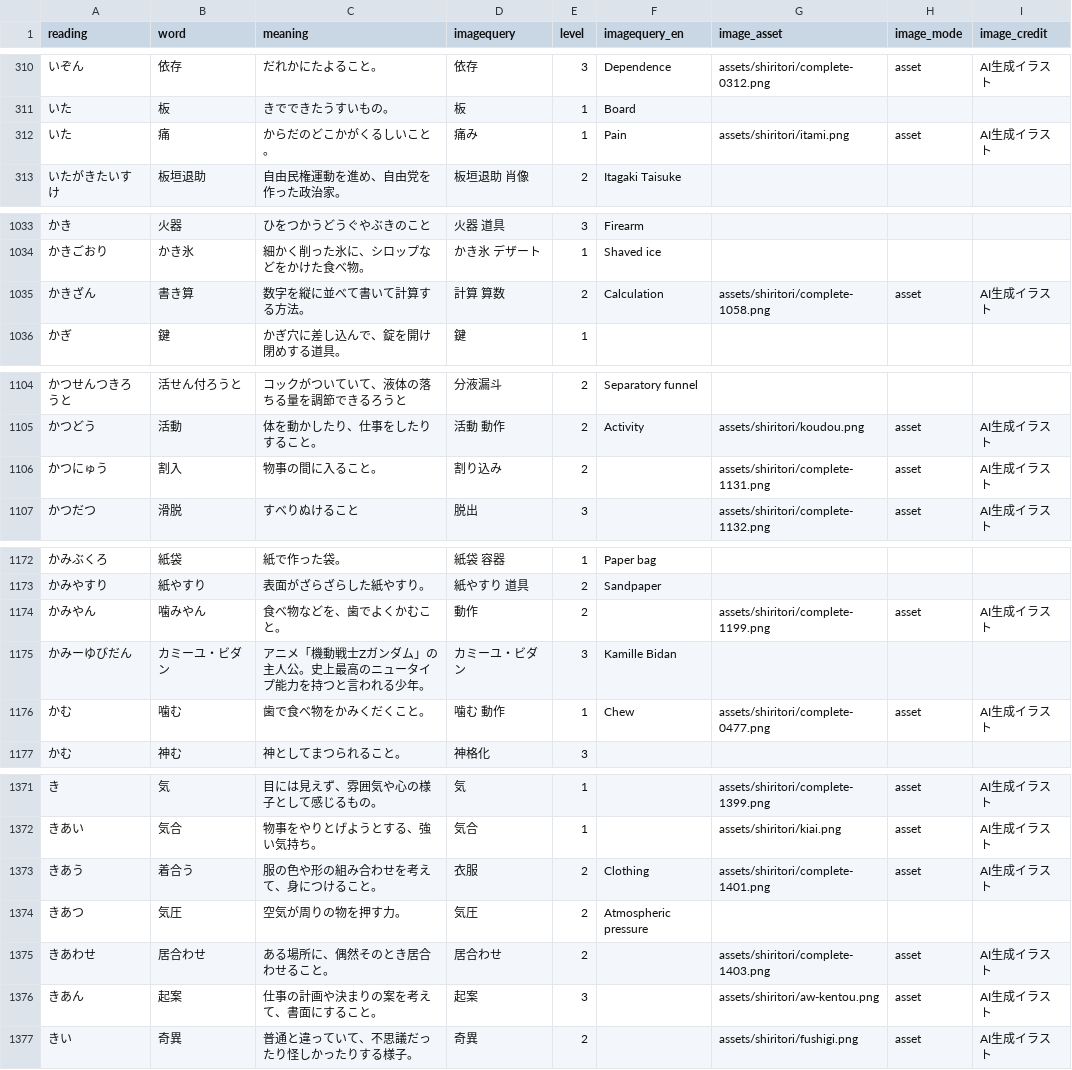
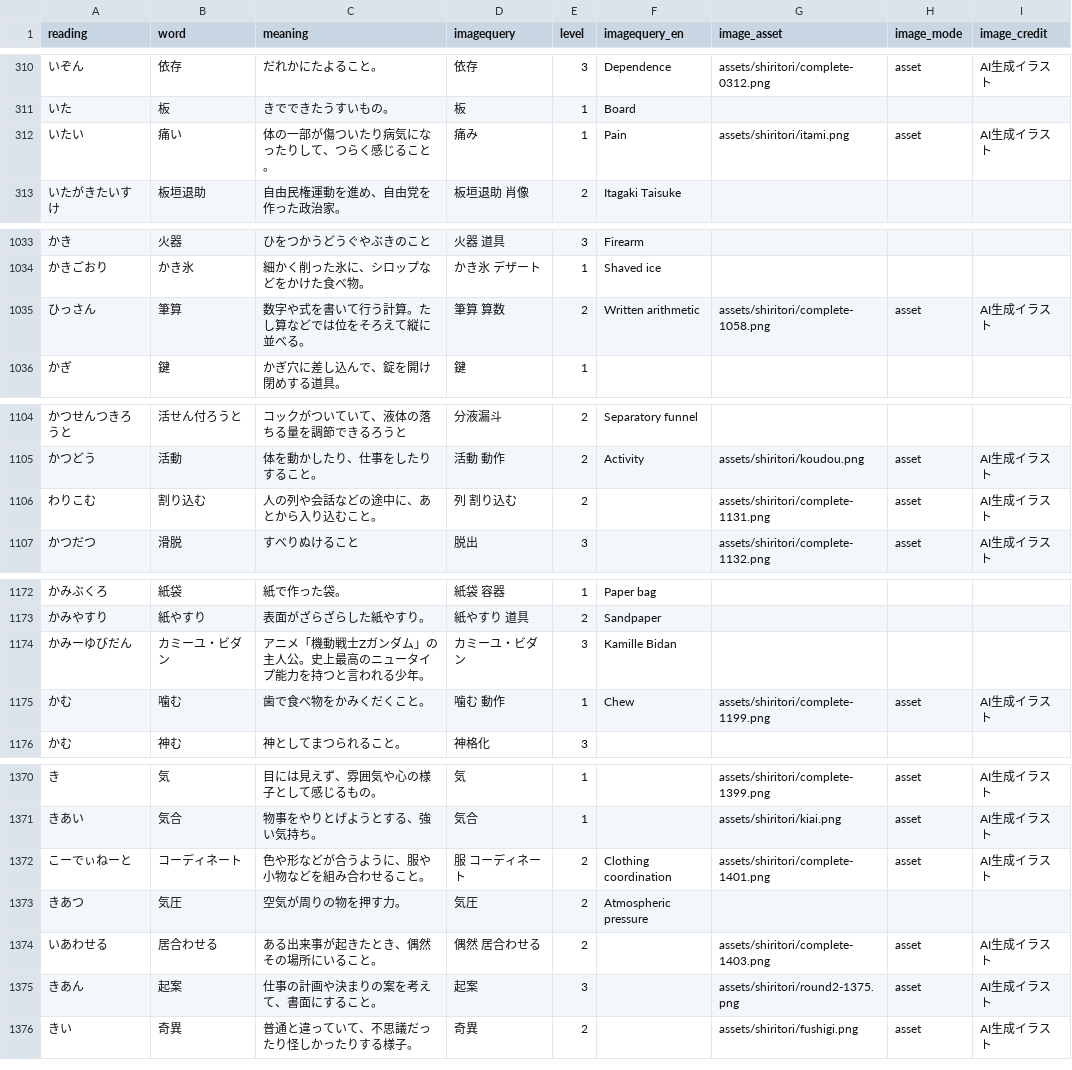
Before and after one commit to yggdrasilw-spec/hiragana-ninshiki, a CSV file: whitelist.csv, drawn as a sheet; only a part is shown, gaps mark what is left out; the diff covers the shown part only.

Commit message:
Fix 83 shiritori review orders and image provenance

```diff
--- a/whitelist.csv
+++ b/whitelist.csv
@@ -311,3 +311,3 @@ reading,word,meaning,imagequery,level,imagequery_en,image_asset,image_mode,image
 いた,板,きでできたうすいもの。,板,1,Board,,,
-いた,痛,からだのどこかがくるしいこと。,痛み,1,Pain,assets/shiritori/itami.png,asset,AI生成イラスト
+いたい,痛い,体の一部が傷ついたり病気になったりして、つらく感じること。,痛み,1,Pain,assets/shiritori/itami.png,asset,AI生成イラスト
 いたがきたいすけ,板垣退助,自由民権運動を進め、自由党を作った政治家。,板垣退助 肖像,2,Itagaki Taisuke,,,
@@ -1034,3 +1034,3 @@ reading,word,meaning,imagequery,level,imagequery_en,image_asset,image_mode,image
 かきごおり,かき氷,細かく削った氷に、シロップなどをかけた食べ物。,かき氷 デザート,1,Shaved ice,,,
-かきざん,書き算,数字を縦に並べて書いて計算する方法。,計算 算数,2,Calculation,assets/shiritori/complete-1058.png,asset,AI生成イラスト
+ひっさん,筆算,数字や式を書いて行う計算。たし算などでは位をそろえて縦に並べる。,筆算 算数,2,Written arithmetic,assets/shiritori/complete-1058.png,asset,AI生成イラスト
 かぎ,鍵,かぎ穴に差し込んで、錠を開け閉めする道具。,鍵,1,,,,
@@ -1105,3 +1105,3 @@ reading,word,meaning,imagequery,level,imagequery_en,image_asset,image_mode,image
 かつどう,活動,体を動かしたり、仕事をしたりすること。,活動 動作,2,Activity,assets/shiritori/koudou.png,asset,AI生成イラスト
-かつにゅう,割入,物事の間に入ること。,割り込み,2,,assets/shiritori/complete-1131.png,asset,AI生成イラスト
+わりこむ,割り込む,人の列や会話などの途中に、あとから入り込むこと。,列 割り込む,2,,assets/shiritori/complete-1131.png,asset,AI生成イラスト
 かつだつ,滑脱,すべりぬけること,脱出,3,,assets/shiritori/complete-1132.png,asset,AI生成イラスト
@@ -1173,5 +1173,4 @@ reading,word,meaning,imagequery,level,imagequery_en,image_asset,image_mode,image
 かみやすり,紙やすり,表面がざらざらした紙やすり。,紙やすり 道具,2,Sandpaper,,,
-かみやん,噛みやん,食べ物などを、歯でよくかむこと。,動作,2,,assets/shiritori/complete-1199.png,asset,AI生成イラスト
 かみーゆびだん,カミーユ・ビダン,アニメ「機動戦士Ζガンダム」の主人公。史上最高のニュータイプ能力を持つと言われる少年。,カミーユ・ビダン,3,Kamille Bidan,,,
-かむ,噛む,歯で食べ物をかみくだくこと。,噛む 動作,1,Chew,assets/shiritori/complete-0477.png,asset,AI生成イラスト
+かむ,噛む,歯で食べ物をかみくだくこと。,噛む 動作,1,Chew,assets/shiritori/complete-1199.png,asset,AI生成イラスト
 かむ,神む,神としてまつられること。,神格化,3,,,,
@@ -1372,6 +1371,6 @@ reading,word,meaning,imagequery,level,imagequery_en,image_asset,image_mode,image
 きあい,気合,物事をやりとげようとする、強い気持ち。,気合,1,,assets/shiritori/kiai.png,asset,AI生成イラスト
-きあう,着合う,服の色や形の組み合わせを考えて、身につけること。,衣服,2,Clothing,assets/shiritori/complete-1401.png,asset,AI生成イラスト
+こーでぃねーと,コーディネート,色や形などが合うように、服や小物などを組み合わせること。,服 コーディネート,2,Clothing coordination,assets/shiritori/complete-1401.png,asset,AI生成イラスト
 きあつ,気圧,空気が周りの物を押す力。,気圧,2,Atmospheric pressure,,,
-きあわせ,居合わせ,ある場所に、偶然そのとき居合わせること。,居合わせ,2,,assets/shiritori/complete-1403.png,asset,AI生成イラスト
-きあん,起案,仕事の計画や決まりの案を考えて、書面にすること。,起案,3,,assets/shiritori/aw-kentou.png,asset,AI生成イラスト
+いあわせる,居合わせる,ある出来事が起きたとき、偶然その場所にいること。,偶然 居合わせる,2,,assets/shiritori/complete-1403.png,asset,AI生成イラスト
+きあん,起案,仕事の計画や決まりの案を考えて、書面にすること。,起案,3,,assets/shiritori/round2-1375.png,asset,AI生成イラスト
 きい,奇異,普通と違っていて、不思議だったり怪しかったりする様子。,奇異,2,,assets/shiritori/fushigi.png,asset,AI生成イラスト
```
Also changed, not shown: 52 edited cells elsewhere in this file, 23 other files.
